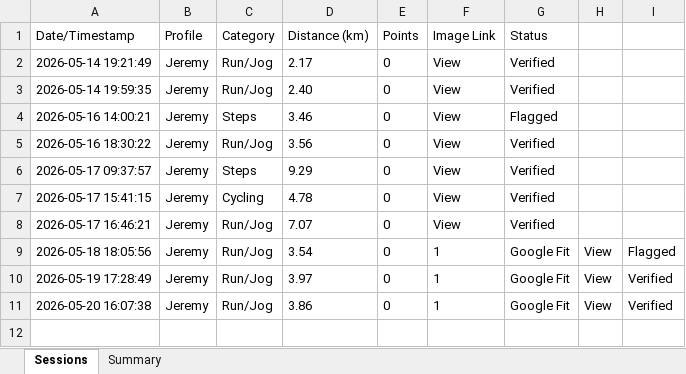
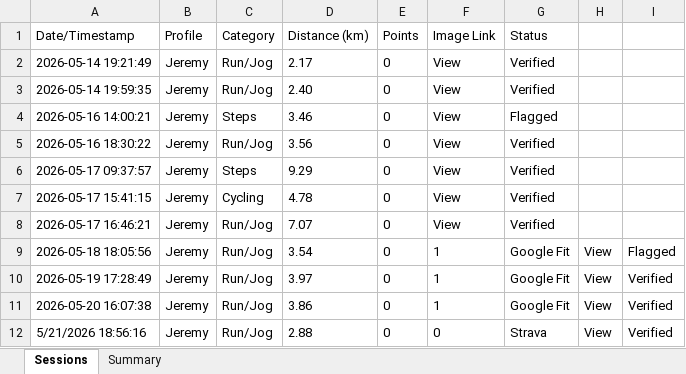
Before and after one commit to mrporky594/strides-and-sync, an Excel workbook: Reports/Members/Jeremy_Activity_Report.xlsx, sheet Sessions, drawn as a sheet; values as stored, in another font and other column widths than the file's, no borders; the diff names each change by its address in the sheet, - before the commit and + after, or states it on an @@ line.

Commit message:
Process Jeremy's latest workout entry

```diff
--- a/Reports/Members/Jeremy_Activity_Report.xlsx (sheet Sessions)
+++ b/Reports/Members/Jeremy_Activity_Report.xlsx (sheet Sessions)
+row 12: 5/21/2026 18:56:16 | Jeremy | Run/Jog | 2.88 | 0 | 0 | Strava | View | Verified
```
Also changed, not shown: sheet Summary, Reports/Members/CRX_Activity_Report.xlsx, Reports/Members/Kai Fong_Activity_Report.xlsx, 7 other files.
